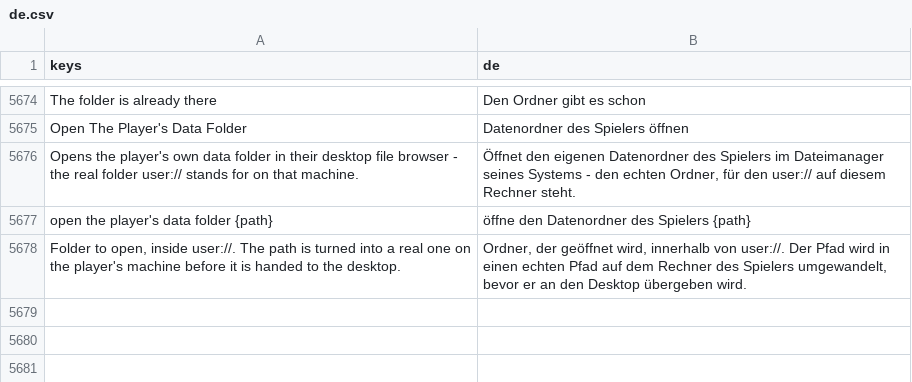
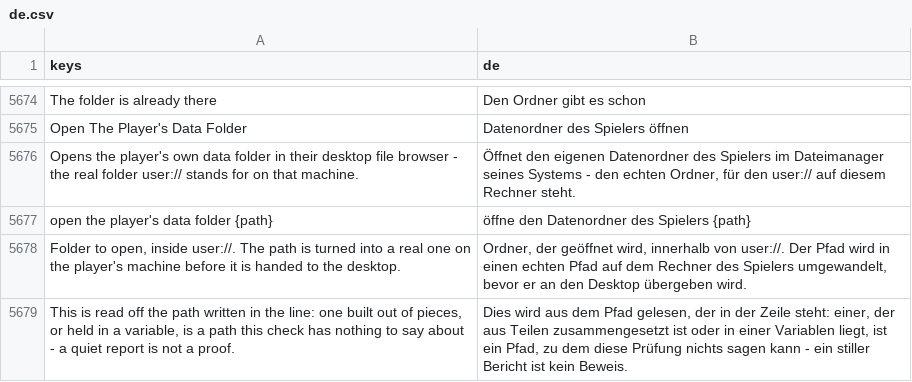
Before and after one commit to SalmanShhh/Godot-EventSheet-Visual-Scripting, a CSV file: addons/eventsheet/translations/de.csv, drawn as a sheet; only a part is shown, gaps mark what is left out.

```diff
--- a/addons/eventsheet/translations/de.csv
+++ b/addons/eventsheet/translations/de.csv
@@ -5702 +5702,2 @@ open the player's data folder {path},öffne den Datenordner des Spielers {path}
 "Folder to open, inside user://. The path is turned into a real one on the player's machine before it is handed to the desktop.","Ordner, der geöffnet wird, innerhalb von user://. Der Pfad wird in einen echten Pfad auf dem Rechner des Spielers umgewandelt, bevor er an den Desktop übergeben wird."
+"This is read off the path written in the line: one built out of pieces, or held in a variable, is a path this check has nothing to say about - a quiet report is not a proof.","Dies wird aus dem Pfad gelesen, der in der Zeile steht: einer, der aus Teilen zusammengesetzt ist oder in einer Variablen liegt, ist ein Pfad, zu dem diese Prüfung nichts sagen kann - ein stiller Bericht ist kein Beweis."
```
Also changed, not shown: addons/eventsheet/translations/es.csv, addons/eventsheet/translations/fr.csv, 10 other files.
